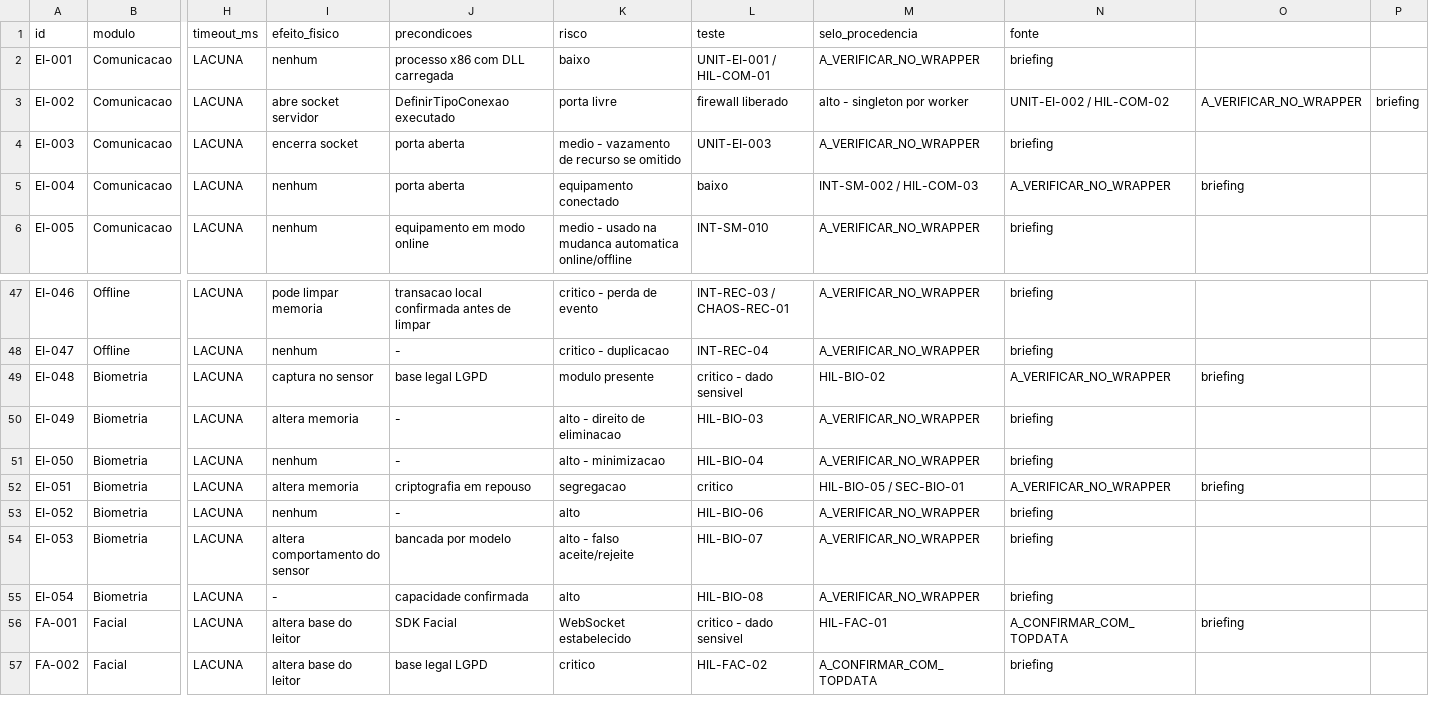
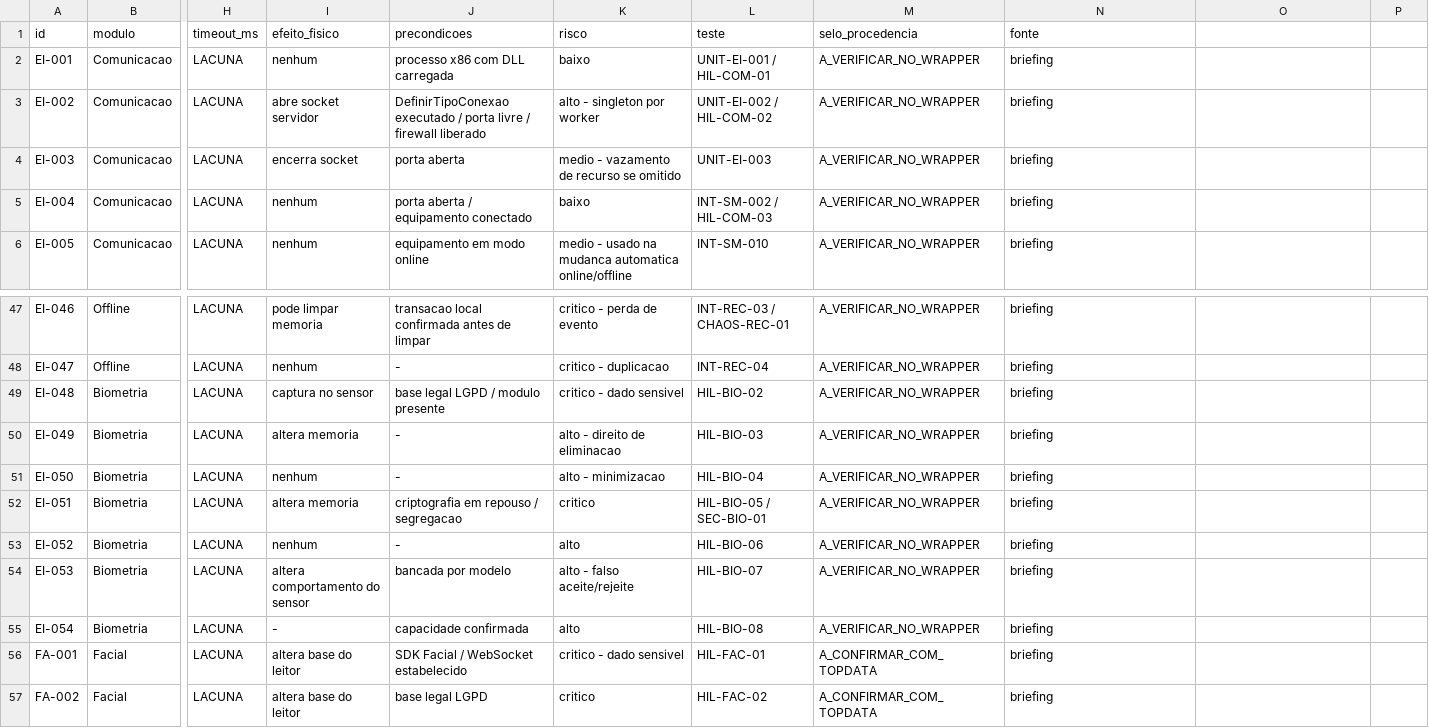
Before and after one commit to rcarvalhocwb/conexao-topdata, a CSV file: docs/compatibility-matrix/funcoes-easyinner.csv, drawn as a sheet; only a part is shown, gaps mark what is left out; the diff covers the shown part only; the diff names each change by its address in the sheet, - before the commit and + after, or states it on an @@ line.

```diff
--- a/docs/compatibility-matrix/funcoes-easyinner.csv
+++ b/docs/compatibility-matrix/funcoes-easyinner.csv
-J3 (precondicoes): DefinirTipoConexao executado
+J3 (precondicoes): DefinirTipoConexao executado / porta livre / firewall liberado
-K3 (risco): porta livre
+K3 (risco): alto - singleton por worker
-L3 (teste): firewall liberado
+L3 (teste): UNIT-EI-002 / HIL-COM-02
-M3 (selo_procedencia): alto - singleton por worker
+M3 (selo_procedencia): A_VERIFICAR_NO_WRAPPER
-N3 (fonte): UNIT-EI-002 / HIL-COM-02
+N3 (fonte): briefing
-O3: A_VERIFICAR_NO_WRAPPER
+O3: (empty)
-P3: briefing
+P3: (empty)
-J5 (precondicoes): porta aberta
+J5 (precondicoes): porta aberta / equipamento conectado
-K5 (risco): equipamento conectado
+K5 (risco): baixo
-L5 (teste): baixo
+L5 (teste): INT-SM-002 / HIL-COM-03
-M5 (selo_procedencia): INT-SM-002 / HIL-COM-03
+M5 (selo_procedencia): A_VERIFICAR_NO_WRAPPER
-N5 (fonte): A_VERIFICAR_NO_WRAPPER
+N5 (fonte): briefing
-O5: briefing
+O5: (empty)
-J49 (precondicoes): base legal LGPD
+J49 (precondicoes): base legal LGPD / modulo presente
-K49 (risco): modulo presente
+K49 (risco): critico - dado sensivel
-L49 (teste): critico - dado sensivel
+L49 (teste): HIL-BIO-02
-M49 (selo_procedencia): HIL-BIO-02
+M49 (selo_procedencia): A_VERIFICAR_NO_WRAPPER
-N49 (fonte): A_VERIFICAR_NO_WRAPPER
+N49 (fonte): briefing
-O49: briefing
+O49: (empty)
-J52 (precondicoes): criptografia em repouso
+J52 (precondicoes): criptografia em repouso / segregacao
-K52 (risco): segregacao
+K52 (risco): critico
-L52 (teste): critico
+L52 (teste): HIL-BIO-05 / SEC-BIO-01
-M52 (selo_procedencia): HIL-BIO-05 / SEC-BIO-01
+M52 (selo_procedencia): A_VERIFICAR_NO_WRAPPER
-N52 (fonte): A_VERIFICAR_NO_WRAPPER
+N52 (fonte): briefing
-O52: briefing
+O52: (empty)
-J56 (precondicoes): SDK Facial
+J56 (precondicoes): SDK Facial / WebSocket estabelecido
-K56 (risco): WebSocket estabelecido
+K56 (risco): critico - dado sensivel
-L56 (teste): critico - dado sensivel
+L56 (teste): HIL-FAC-01
-M56 (selo_procedencia): HIL-FAC-01
+M56 (selo_procedencia): A_CONFIRMAR_COM_TOPDATA
-N56 (fonte): A_CONFIRMAR_COM_TOPDATA
+N56 (fonte): briefing
-O56: briefing
+O56: (empty)
```
Also changed, not shown: 20 edited cells elsewhere in this file, docs/compatibility-matrix/origens-evento.csv, 11 other files.
